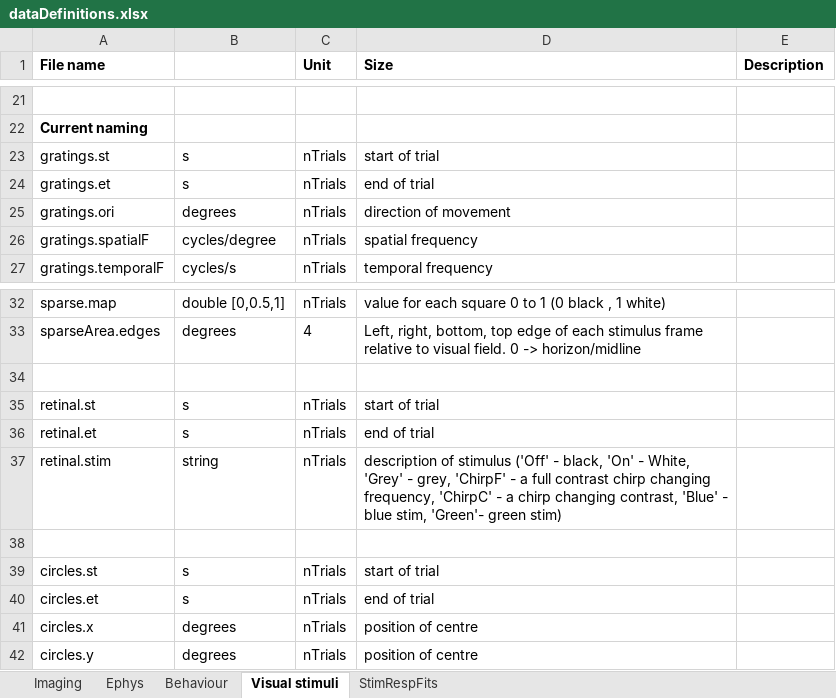
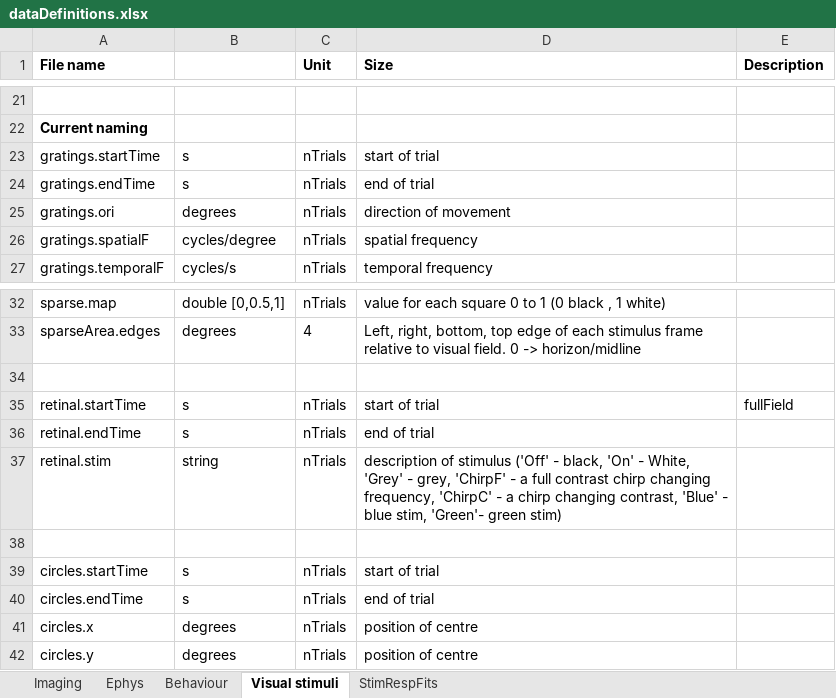
Before and after one commit to gabdrashova/Data, an Excel workbook: dataDefinitions.xlsx, sheet Visual stimuli, drawn as a sheet; only a part is shown, gaps mark what is left out; values as stored, in another font and other column widths than the file's, no borders; the diff names each change by its address in the sheet, - before the commit and + after, or states it on an @@ line.

Commit message:
camera time fix
also changed some naming

```diff
--- a/dataDefinitions.xlsx (sheet Visual stimuli)
+++ b/dataDefinitions.xlsx (sheet Visual stimuli)
-A23 (File name): gratings.st
+A23 (File name): gratings.startTime
-A24 (File name): gratings.et
+A24 (File name): gratings.endTime
-A35 (File name): retinal.st
+A35 (File name): retinal.startTime
-E35 (Description): (empty)
+E35 (Description): fullField
-A36 (File name): retinal.et
+A36 (File name): retinal.endTime
-A39 (File name): circles.st
+A39 (File name): circles.startTime
-A40 (File name): circles.et
+A40 (File name): circles.endTime
```
Also changed, not shown: 2 other files.
